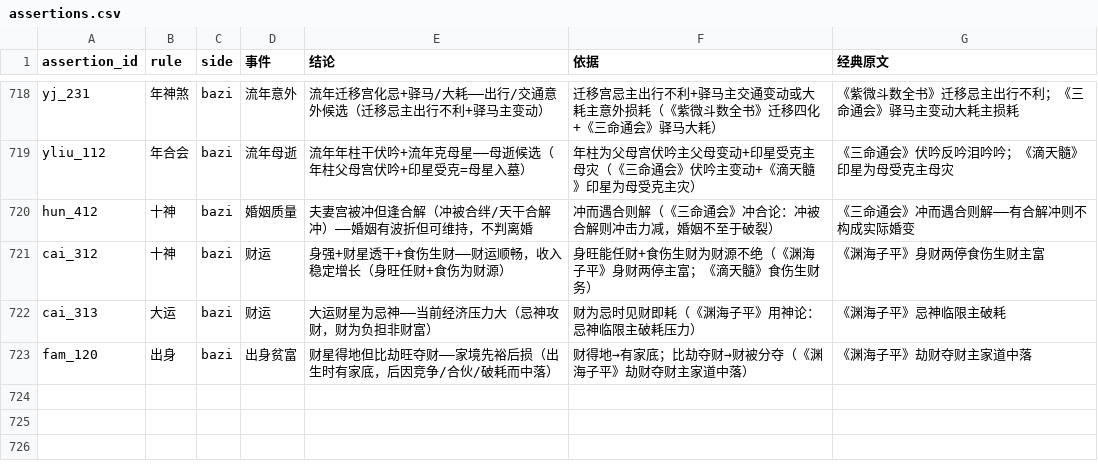
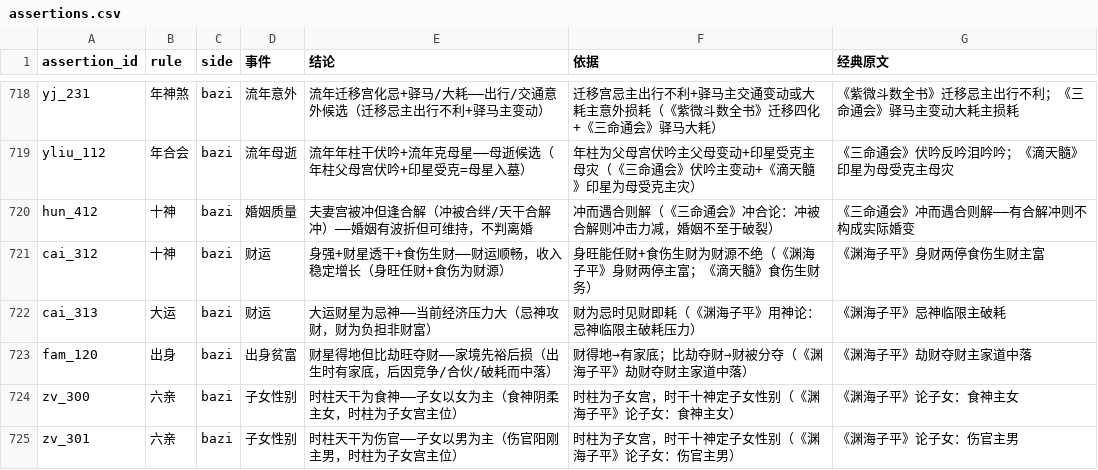
Before and after one commit to ml8s/liki, a CSV file: skills/liki-bazi/tools/assertions/assertions.csv, drawn as a sheet; only a part is shown, gaps mark what is left out; the diff names each change by its address in the sheet, - before the commit and + after, or states it on an @@ line.

Commit message:
feat(bazi): add shizhu-shishen operator + child gender assertions zv_300/301
- New operator: 时柱十神[X] — reads时柱天干十神 for child gender determination
- New factors: 时柱食神, 时柱伤官
- New assertions: zv_300(食神→女), zv_301(伤官→男)
- Classical basis: 《渊海子平》论子女——食神主女，伤官主男
- Move rule 7 (子女性别) from caijue.md to CSV table as命理判断

```diff
--- a/skills/liki-bazi/tools/assertions/assertions.csv
+++ b/skills/liki-bazi/tools/assertions/assertions.csv
+row 724: zv_300 | 六亲 | bazi | 子女性别 | 时柱天干为食神——子女以女为主（食神阴柔主女，时柱为子女宫主位） | 时柱为子女宫，时干十神定子女性别（《渊海子平》论子女：食神主女） | 《渊海子平》论子女：食神主女
+row 725: zv_301 | 六亲 | bazi | 子女性别 | 时柱天干为伤官——子女以男为主（伤官阳刚主男，时柱为子女宫主位） | 时柱为子女宫，时干十神定子女性别（《渊海子平》论子女：伤官主男） | 《渊海子平》论子女：伤官主男
```
Also changed, not shown: skills/liki-bazi/tools/assertions/assertion_conditions.csv, skills/liki-bazi/tools/factors/factors.csv, 7 other files.
